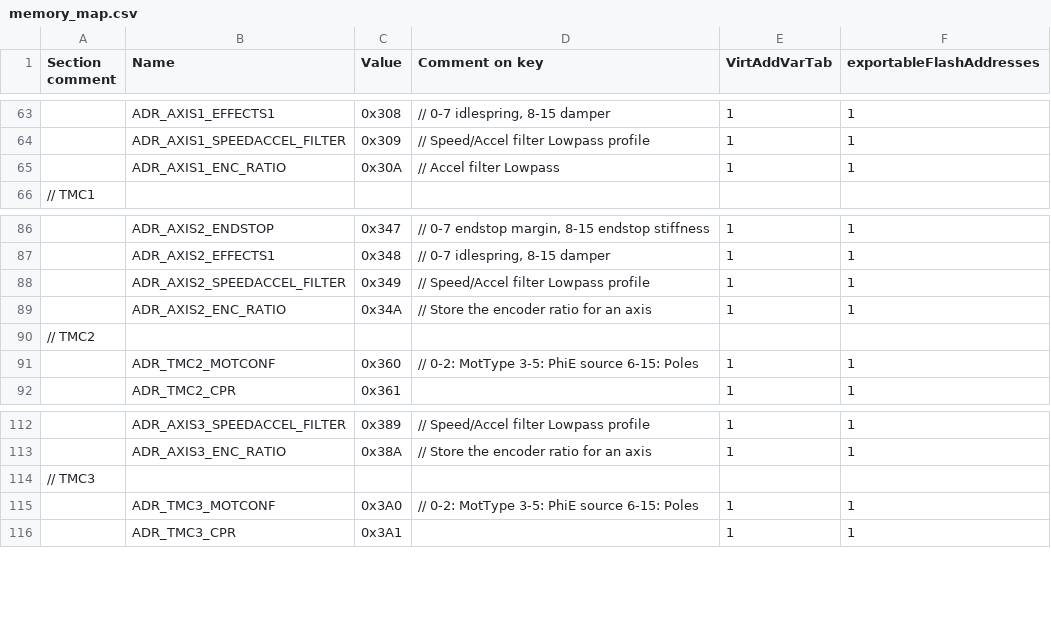
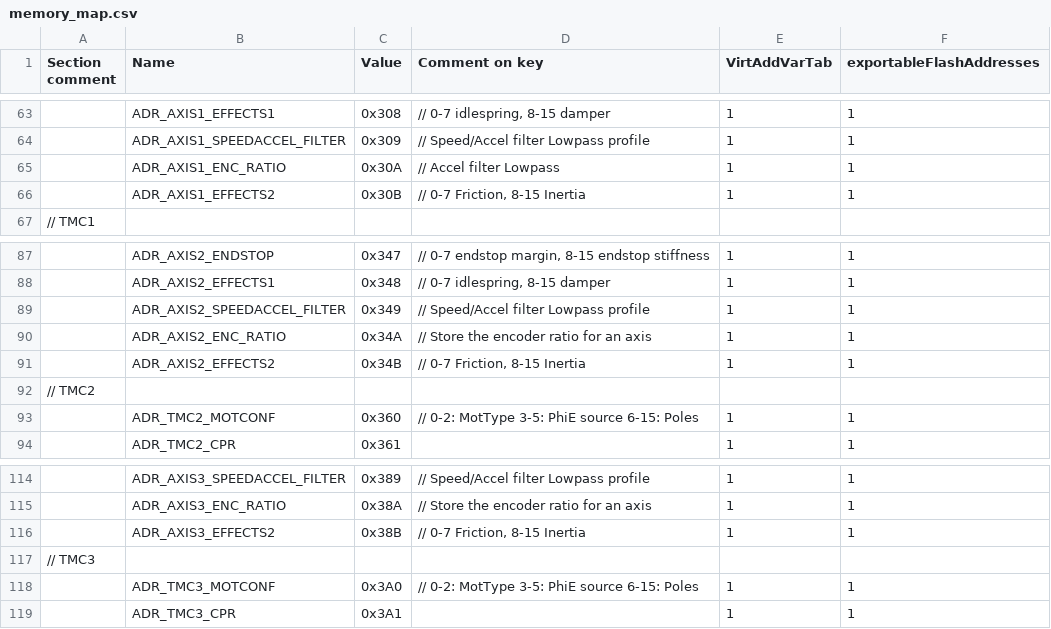
Before and after one commit to Ultrawipf/OpenFFBoard, a CSV file: Firmware/scripts/memory_map.csv, drawn as a sheet; only a part is shown, gaps mark what is left out.

Commit message:
Added independent axis friction and inertia effects

```diff
--- a/Firmware/scripts/memory_map.csv
+++ b/Firmware/scripts/memory_map.csv
@@ -65,2 +65,3 @@ Section comment,Name,Value,Comment on key,VirtAddVarTab,exportableFlashAddresses
 ,ADR_AXIS1_ENC_RATIO,0x30A,// Accel filter Lowpass,1,1
+,ADR_AXIS1_EFFECTS2,0x30B,"// 0-7 Friction, 8-15 Inertia",1,1
 // TMC1,,,,,
@@ -89,2 +90,3 @@ Section comment,Name,Value,Comment on key,VirtAddVarTab,exportableFlashAddresses
 ,ADR_AXIS2_ENC_RATIO,0x34A,// Store the encoder ratio for an axis,1,1
+,ADR_AXIS2_EFFECTS2,0x34B,"// 0-7 Friction, 8-15 Inertia",1,1
 // TMC2,,,,,
@@ -113,2 +115,3 @@ Section comment,Name,Value,Comment on key,VirtAddVarTab,exportableFlashAddresses
 ,ADR_AXIS3_ENC_RATIO,0x38A,// Store the encoder ratio for an axis,1,1
+,ADR_AXIS3_EFFECTS2,0x38B,"// 0-7 Friction, 8-15 Inertia",1,1
 // TMC3,,,,,
```
Also changed, not shown: 5 other files.
